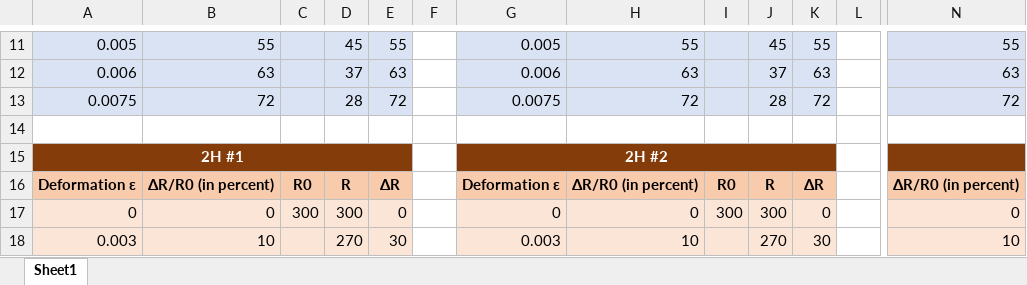
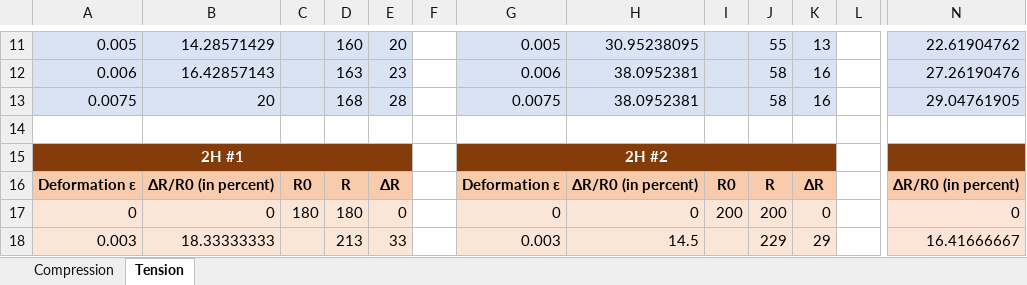
Before and after one commit to LucaPaccard/INSA_ProjetCapteur, an Excel workbook: Results/data_bench_test.xlsx, sheet Tension, drawn as a sheet; only a part is shown, gaps mark what is left out; values as stored, in another font and other column widths than the file's, no borders; charts and pictures not drawn; the diff covers the shown part only; the diff names each change by its address in the sheet, - before the commit and + after, or states it on an @@ line.

```diff
--- a/Results/data_bench_test.xlsx (sheet Tension)
+++ b/Results/data_bench_test.xlsx (sheet Tension)
-sheet tab: Sheet1
+sheet tab: Tension
+sheet tab: Compression
-B11: 55
+B11: 14.28571429
-D11: 45
+D11: 160
-E11: 55
+E11: 20
-H11: 55
+H11: 30.95238095
-J11: 45
+J11: 55
-K11: 55
+K11: 13
-N11: 55
+N11: 22.61904762
-B12: 63
+B12: 16.42857143
-D12: 37
+D12: 163
-E12: 63
+E12: 23
-H12: 63
+H12: 38.0952381
-J12: 37
+J12: 58
-K12: 63
+K12: 16
-N12: 63
+N12: 27.26190476
-B13: 72
+B13: 20
-D13: 28
+D13: 168
-E13: 72
+E13: 28
-H13: 72
+H13: 38.0952381
-J13: 28
+J13: 58
-K13: 72
+K13: 16
-N13: 72
+N13: 29.04761905
-C17: 300
+C17: 180
-D17: 300
+D17: 180
-I17: 300
+I17: 200
-J17: 300
+J17: 200
-B18: 10
+B18: 18.33333333
-D18: 270
+D18: 213
-E18: 30
+E18: 33
-H18: 10
+H18: 14.5
-J18: 270
+J18: 229
-K18: 30
+K18: 29
-N18: 10
+N18: 16.41666667
```
Also changed, not shown: 177 edited cells elsewhere in this sheet, formulas that keep their value, charts or pictures.
